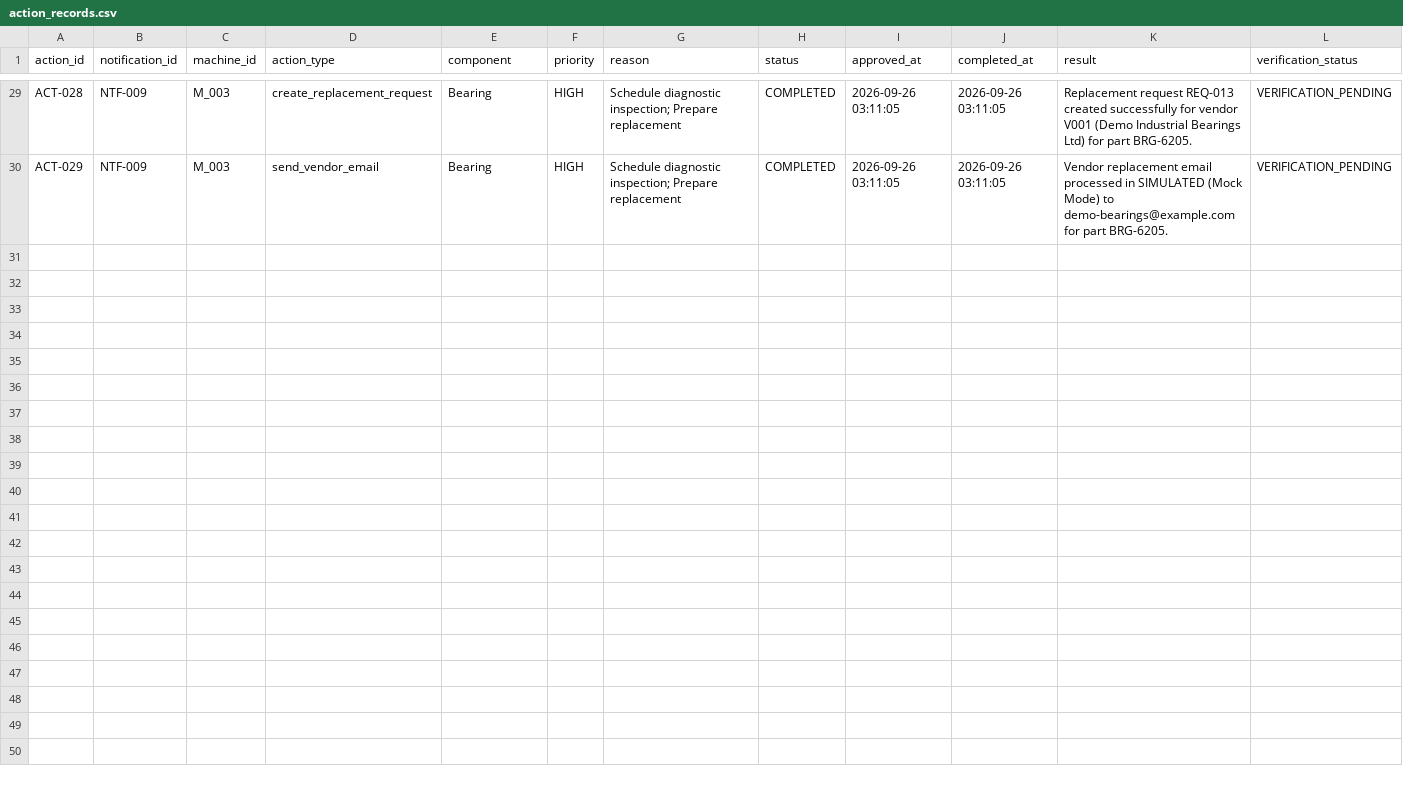
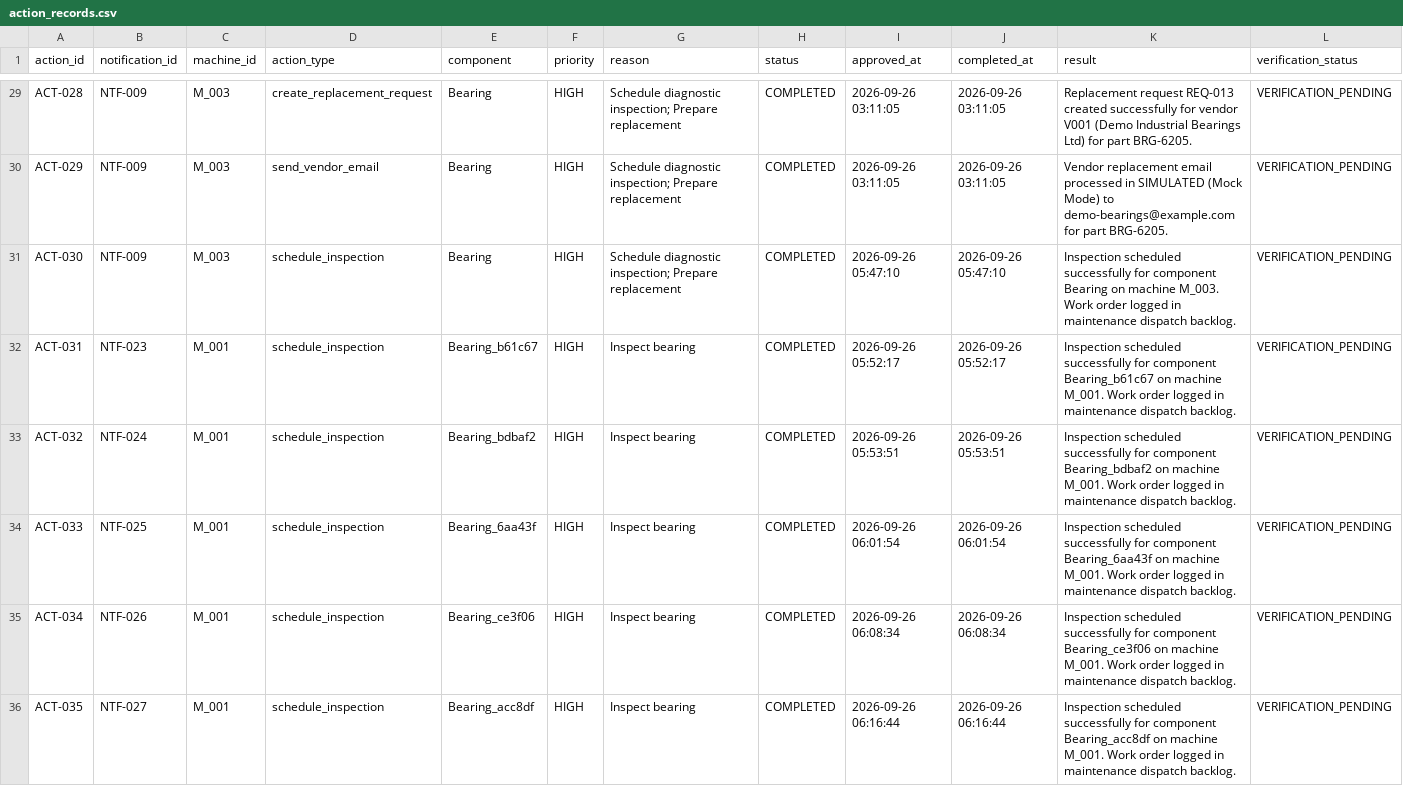
Before and after one commit to Katkar-Vinayak/Factory-Health-Agent, a CSV file: backend/data/action_records.csv, drawn as a sheet; only a part is shown, gaps mark what is left out; the diff names each change by its address in the sheet, - before the commit and + after, or states it on an @@ line.

```diff
--- a/backend/data/action_records.csv
+++ b/backend/data/action_records.csv
+row 31: ACT-030 | NTF-009 | M_003 | schedule_inspection | Bearing | HIGH | Schedule diagnostic inspection; Prepare replacement | COMPLETED | 2026-09-26 05:47:10 | 2026-09-26 05:47:10 | Inspection scheduled successfully for component Bearing on machine M_003. Work order logged in maintenance dispatch backlog. | VERIFICATION_PENDING
+row 32: ACT-031 | NTF-023 | M_001 | schedule_inspection | Bearing_b61c67 | HIGH | Inspect bearing | COMPLETED | 2026-09-26 05:52:17 | 2026-09-26 05:52:17 | Inspection scheduled successfully for component Bearing_b61c67 on machine M_001. Work order logged in maintenance dispatch backlog. | VERIFICATION_PENDING
+row 33: ACT-032 | NTF-024 | M_001 | schedule_inspection | Bearing_bdbaf2 | HIGH | Inspect bearing | COMPLETED | 2026-09-26 05:53:51 | 2026-09-26 05:53:51 | Inspection scheduled successfully for component Bearing_bdbaf2 on machine M_001. Work order logged in maintenance dispatch backlog. | VERIFICATION_PENDING
+row 34: ACT-033 | NTF-025 | M_001 | schedule_inspection | Bearing_6aa43f | HIGH | Inspect bearing | COMPLETED | 2026-09-26 06:01:54 | 2026-09-26 06:01:54 | Inspection scheduled successfully for component Bearing_6aa43f on machine M_001. Work order logged in maintenance dispatch backlog. | VERIFICATION_PENDING
+row 35: ACT-034 | NTF-026 | M_001 | schedule_inspection | Bearing_ce3f06 | HIGH | Inspect bearing | COMPLETED | 2026-09-26 06:08:34 | 2026-09-26 06:08:34 | Inspection scheduled successfully for component Bearing_ce3f06 on machine M_001. Work order logged in maintenance dispatch backlog. | VERIFICATION_PENDING
+row 36: ACT-035 | NTF-027 | M_001 | schedule_inspection | Bearing_acc8df | HIGH | Inspect bearing | COMPLETED | 2026-09-26 06:16:44 | 2026-09-26 06:16:44 | Inspection scheduled successfully for component Bearing_acc8df on machine M_001. Work order logged in maintenance dispatch backlog. | VERIFICATION_PENDING
```
Also changed, not shown: backend/data/machine_metadata.csv, backend/data/maintenance_records.csv, 17 other files.
